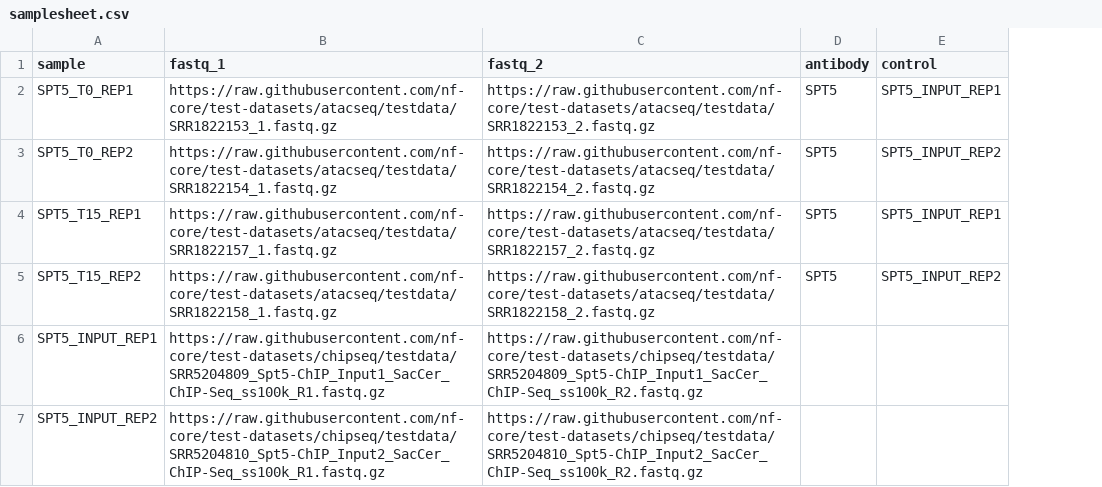
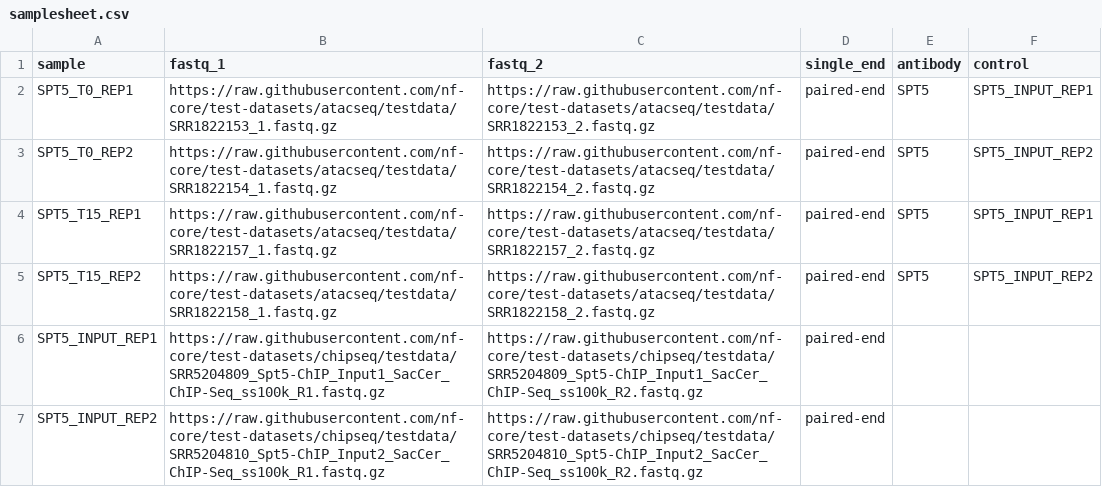
Before and after one commit to m-mahgoub/cutnrun-test-datasets, a CSV file: nf-core-chipseqcr/samplesheet.csv, drawn as a sheet; the diff names each change by its address in the sheet, - before the commit and + after, or states it on an @@ line.

Commit message:
Add single- paired-end column in nf-core-chipseqcr

```diff
--- a/nf-core-chipseqcr/samplesheet.csv
+++ b/nf-core-chipseqcr/samplesheet.csv
+column D (single_end), rows 2-7: all paired-end
```
